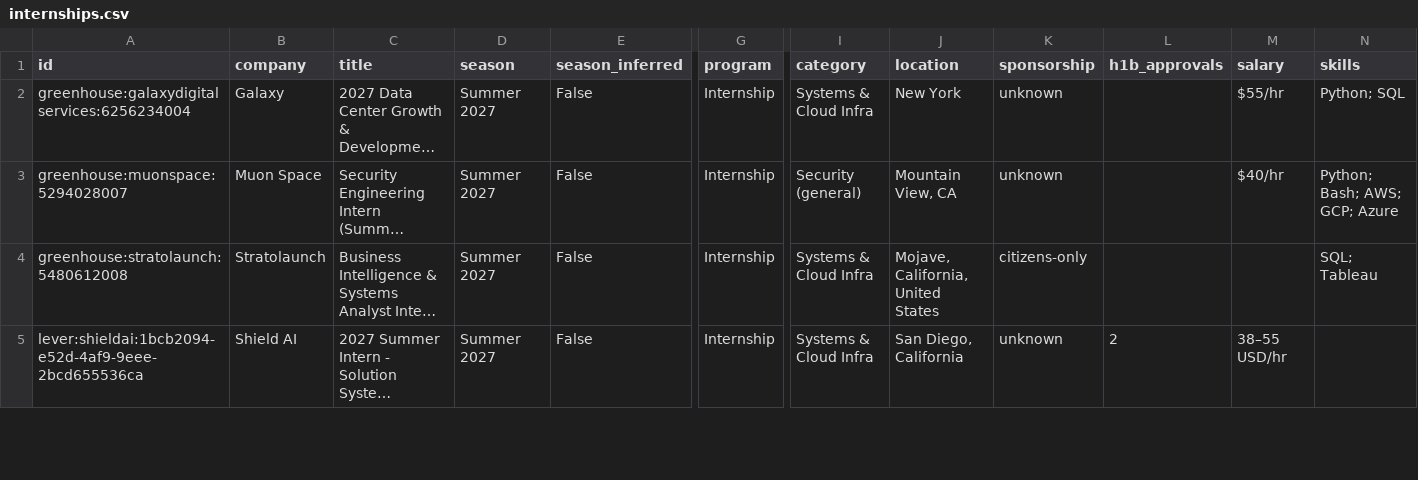
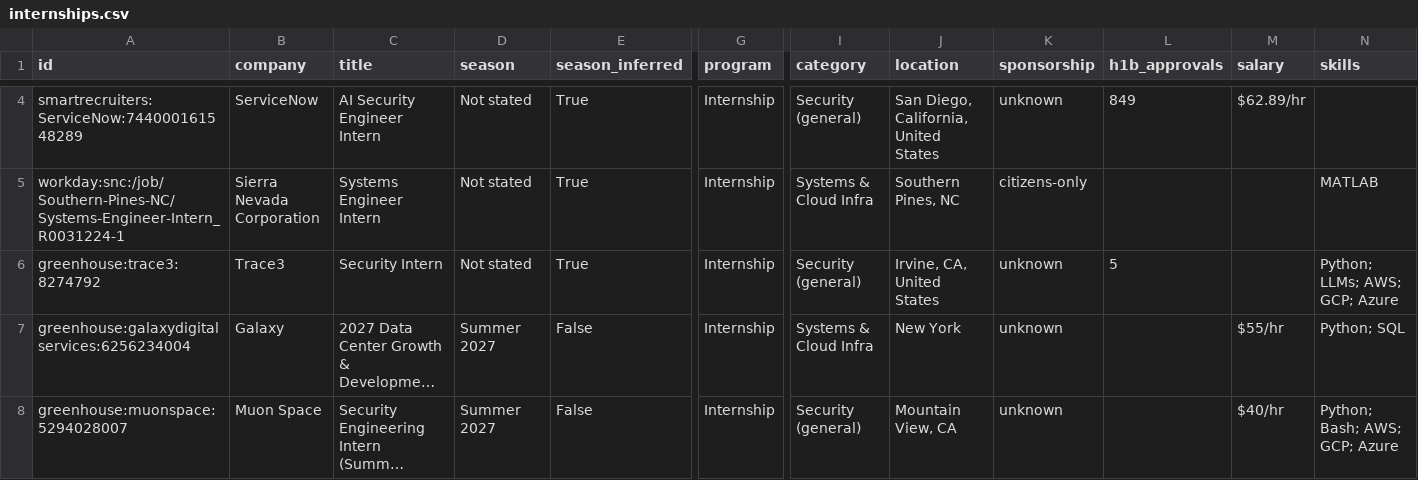
Before and after one commit to gregpierre/secnet-internships, a CSV file: data/internships.csv, drawn as a sheet; only a part is shown, gaps mark what is left out; the shorter side is filled out with more unchanged rows; long unchanged cells end in …; rows hold the shown columns only; the diff covers the shown part only; the diff names each change by its address in the sheet, - before the commit and + after, or states it on an @@ line.

```diff
--- a/data/internships.csv
+++ b/data/internships.csv
+row 4: smartrecruiters:ServiceNow:744000161548289 | ServiceNow | AI Security Engineer Intern | Not stated | True | Internship | Security (general) | San Diego, California, United States | unknown | 849 | $62.89/hr
+row 5: workday:snc:/job/Southern-Pines-NC/Systems-Engineer-Intern_R0031224-1 | Sierra Nevada Corporation | Systems Engineer Intern | Not stated | True | Internship | Systems & Cloud Infra | Southern Pines, NC | citizens-only |  |  | MATLAB
+row 6: greenhouse:trace3:8274792 | Trace3 | Security Intern | Not stated | True | Internship | Security (general) | Irvine, CA, United States | unknown | 5 |  | Python; LLMs; AWS; GCP; Azure
```
Also changed, not shown: 3 added rows and 2 removed rows elsewhere in this file, docs/internships.csv, 15 other files.
